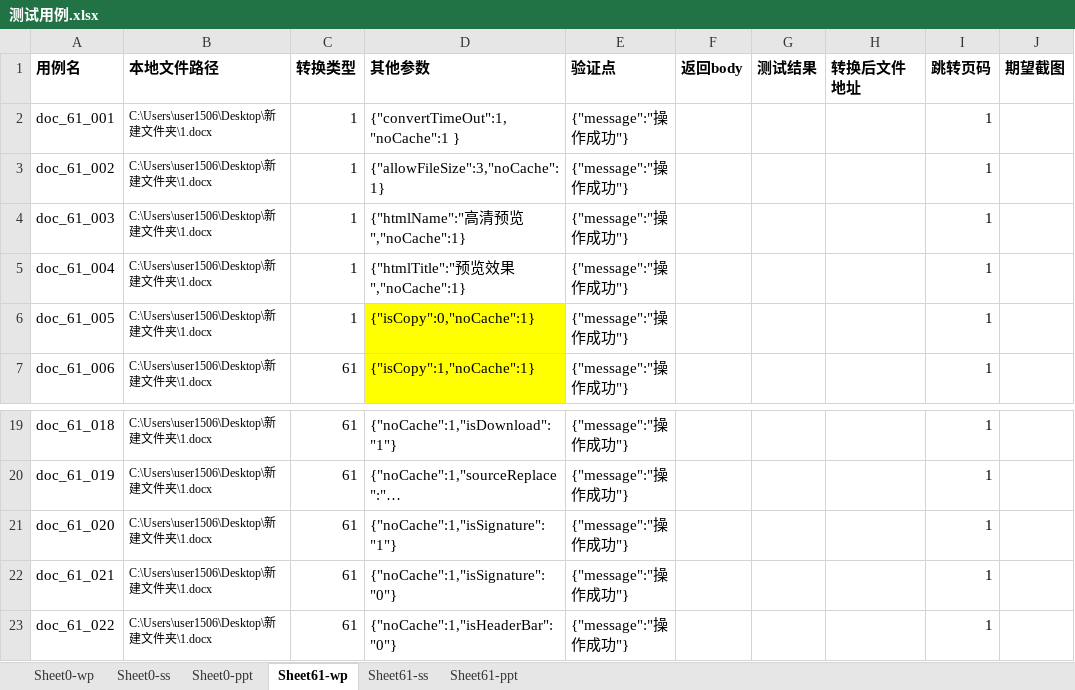
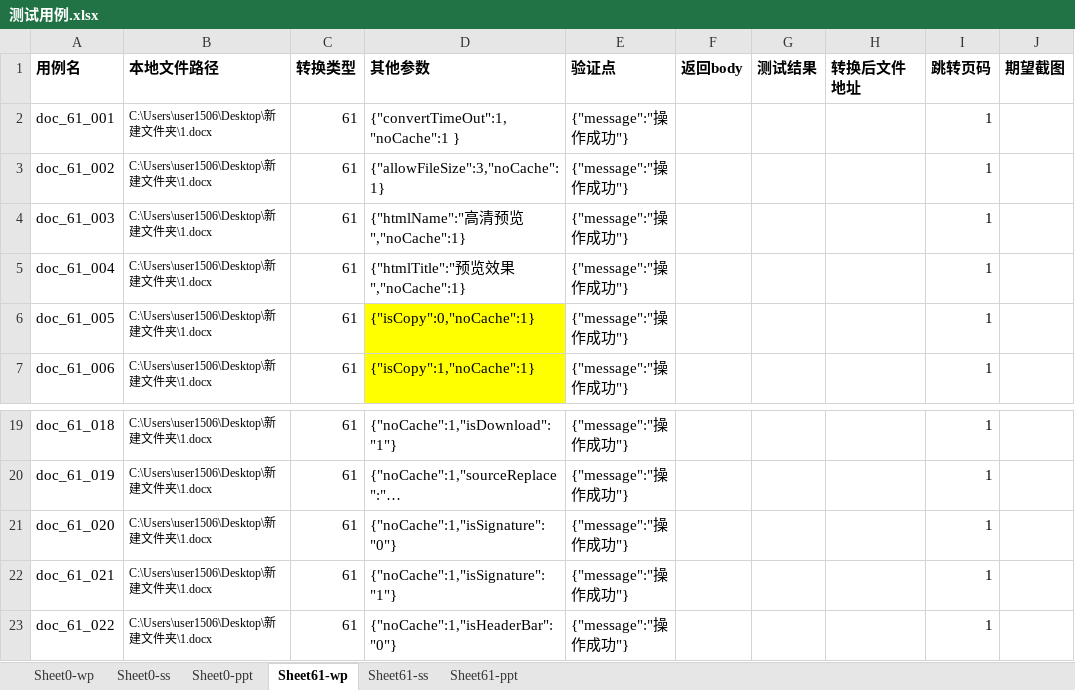
Before and after one commit to BruceLee8749/fcs_function, an Excel workbook: FCS测试用例/测试用例.xlsx, sheet Sheet61-wp, drawn as a sheet; only a part is shown, gaps mark what is left out; long unchanged cells end in …; values as stored, in another font and other column widths than the file's, no borders; the diff names each change by its address in the sheet, - before the commit and + after, or states it on an @@ line.

```diff
--- a/FCS测试用例/测试用例.xlsx (sheet Sheet61-wp)
+++ b/FCS测试用例/测试用例.xlsx (sheet Sheet61-wp)
-C2:C6 (转换类型): 1
+C2:C6 (转换类型): 61
-D21 (其他参数): {"noCache":1,"isSignature":"1"}
+D21 (其他参数): {"noCache":1,"isSignature":"0"}
-D22 (其他参数): {"noCache":1,"isSignature":"0"}
+D22 (其他参数): {"noCache":1,"isSignature":"1"}
```
Also changed, not shown: sheet Sheet0-ss, sheet Sheet61-ss, sheet Sheet0-ppt, sheet Sheet61-ppt, FCS测试结果/测试用例_result_2022_10_05_16_56_27.xlsx, 5 other files.
